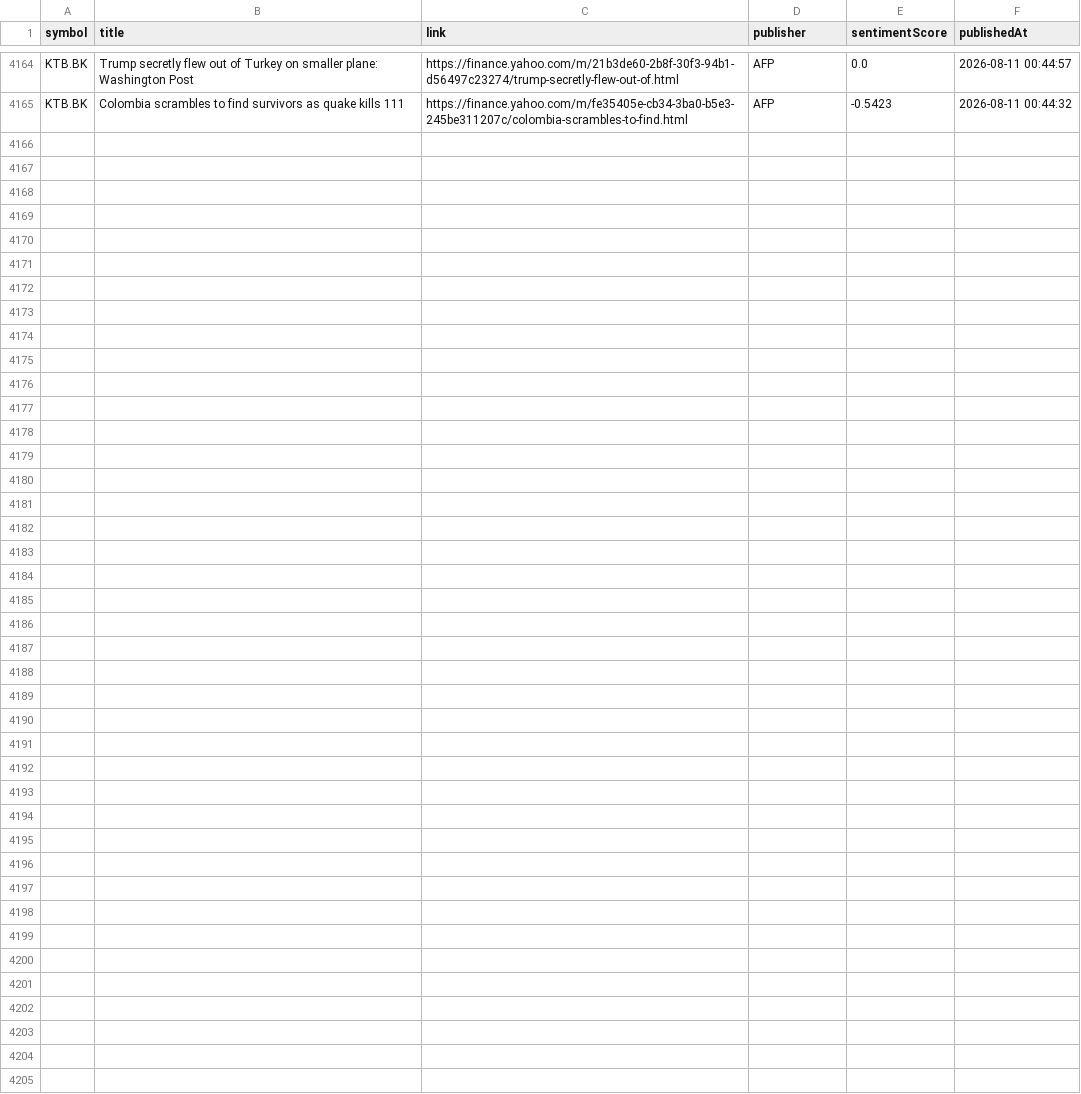
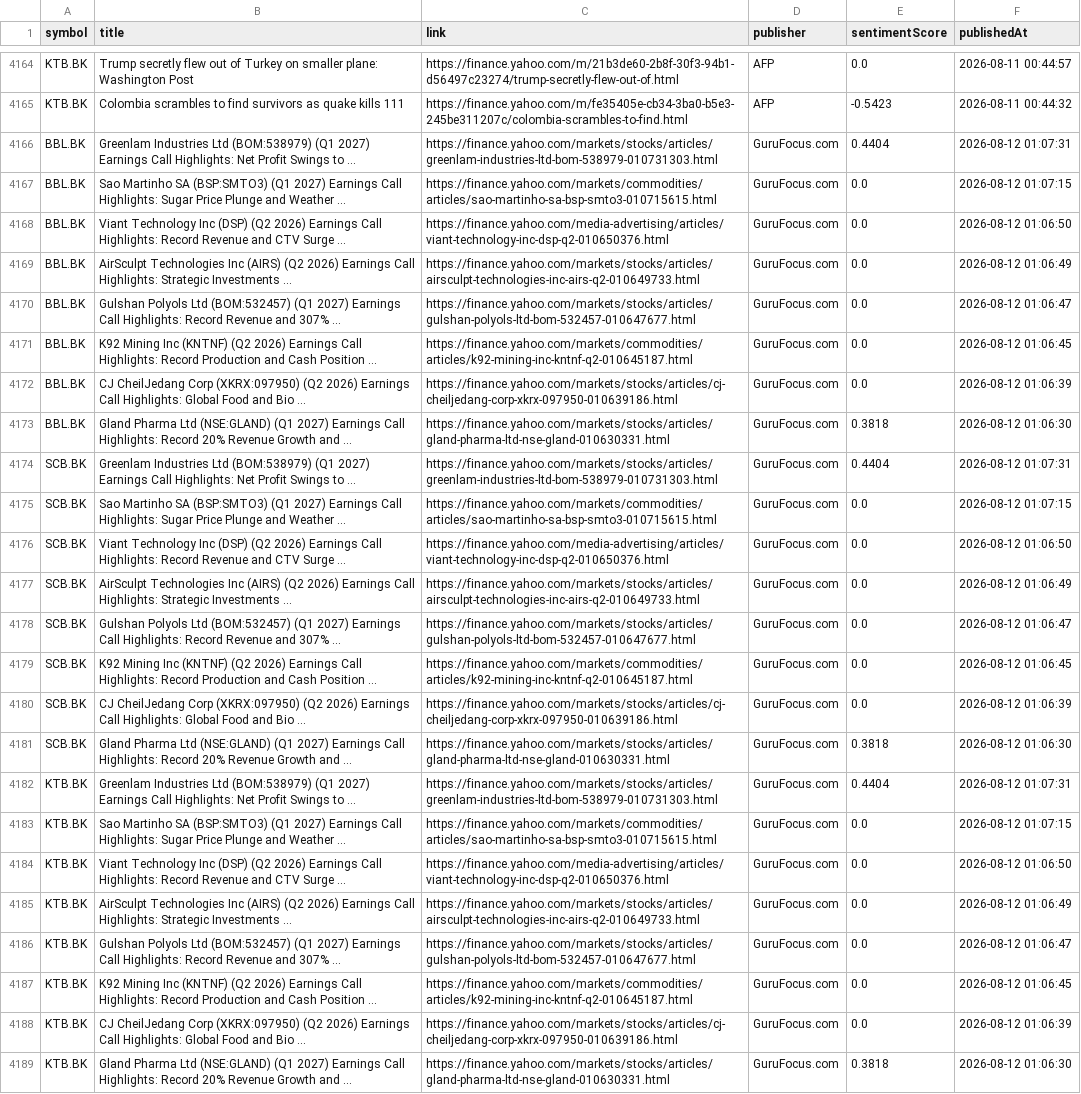
Before and after one commit to Narinthon-B/Finance-market, a CSV file: files/stock_news.csv, drawn as a sheet; only a part is shown, gaps mark what is left out; the diff names each change by its address in the sheet, - before the commit and + after, or states it on an @@ line.

```diff
--- a/files/stock_news.csv
+++ b/files/stock_news.csv
+row 4166: BBL.BK | Greenlam Industries Ltd (BOM:538979) (Q1 2027) Earnings Call Highlights: Net Profit Swings to ... | https://finance.yahoo.com/markets/stocks/articles/greenlam-industries-ltd-bom-538979-010731303.html | GuruFocus.com | 0.4404 | 2026-08-12 01:07:31
+row 4167: BBL.BK | Sao Martinho SA (BSP:SMTO3) (Q1 2027) Earnings Call Highlights: Sugar Price Plunge and Weather ... | https://finance.yahoo.com/markets/commodities/articles/sao-martinho-sa-bsp-smto3-010715615.html | GuruFocus.com | 0.0 | 2026-08-12 01:07:15
+row 4168: BBL.BK | Viant Technology Inc (DSP) (Q2 2026) Earnings Call Highlights: Record Revenue and CTV Surge ... | https://finance.yahoo.com/media-advertising/articles/viant-technology-inc-dsp-q2-010650376.html | GuruFocus.com | 0.0 | 2026-08-12 01:06:50
+row 4169: BBL.BK | AirSculpt Technologies Inc (AIRS) (Q2 2026) Earnings Call Highlights: Strategic Investments ... | https://finance.yahoo.com/markets/stocks/articles/airsculpt-technologies-inc-airs-q2-010649733.html | GuruFocus.com | 0.0 | 2026-08-12 01:06:49
+row 4170: BBL.BK | Gulshan Polyols Ltd (BOM:532457) (Q1 2027) Earnings Call Highlights: Record Revenue and 307% ... | https://finance.yahoo.com/markets/stocks/articles/gulshan-polyols-ltd-bom-532457-010647677.html | GuruFocus.com | 0.0 | 2026-08-12 01:06:47
+row 4171: BBL.BK | K92 Mining Inc (KNTNF) (Q2 2026) Earnings Call Highlights: Record Production and Cash Position ... | https://finance.yahoo.com/markets/commodities/articles/k92-mining-inc-kntnf-q2-010645187.html | GuruFocus.com | 0.0 | 2026-08-12 01:06:45
+row 4172: BBL.BK | CJ CheilJedang Corp (XKRX:097950) (Q2 2026) Earnings Call Highlights: Global Food and Bio ... | https://finance.yahoo.com/markets/stocks/articles/cj-cheiljedang-corp-xkrx-097950-010639186.html | GuruFocus.com | 0.0 | 2026-08-12 01:06:39
+row 4173: BBL.BK | Gland Pharma Ltd (NSE:GLAND) (Q1 2027) Earnings Call Highlights: Record 20% Revenue Growth and ... | https://finance.yahoo.com/markets/stocks/articles/gland-pharma-ltd-nse-gland-010630331.html | GuruFocus.com | 0.3818 | 2026-08-12 01:06:30
+row 4174: SCB.BK | Greenlam Industries Ltd (BOM:538979) (Q1 2027) Earnings Call Highlights: Net Profit Swings to ... | https://finance.yahoo.com/markets/stocks/articles/greenlam-industries-ltd-bom-538979-010731303.html | GuruFocus.com | 0.4404 | 2026-08-12 01:07:31
+row 4175: SCB.BK | Sao Martinho SA (BSP:SMTO3) (Q1 2027) Earnings Call Highlights: Sugar Price Plunge and Weather ... | https://finance.yahoo.com/markets/commodities/articles/sao-martinho-sa-bsp-smto3-010715615.html | GuruFocus.com | 0.0 | 2026-08-12 01:07:15
+row 4176: SCB.BK | Viant Technology Inc (DSP) (Q2 2026) Earnings Call Highlights: Record Revenue and CTV Surge ... | https://finance.yahoo.com/media-advertising/articles/viant-technology-inc-dsp-q2-010650376.html | GuruFocus.com | 0.0 | 2026-08-12 01:06:50
+row 4177: SCB.BK | AirSculpt Technologies Inc (AIRS) (Q2 2026) Earnings Call Highlights: Strategic Investments ... | https://finance.yahoo.com/markets/stocks/articles/airsculpt-technologies-inc-airs-q2-010649733.html | GuruFocus.com | 0.0 | 2026-08-12 01:06:49
+row 4178: SCB.BK | Gulshan Polyols Ltd (BOM:532457) (Q1 2027) Earnings Call Highlights: Record Revenue and 307% ... | https://finance.yahoo.com/markets/stocks/articles/gulshan-polyols-ltd-bom-532457-010647677.html | GuruFocus.com | 0.0 | 2026-08-12 01:06:47
+row 4179: SCB.BK | K92 Mining Inc (KNTNF) (Q2 2026) Earnings Call Highlights: Record Production and Cash Position ... | https://finance.yahoo.com/markets/commodities/articles/k92-mining-inc-kntnf-q2-010645187.html | GuruFocus.com | 0.0 | 2026-08-12 01:06:45
+row 4180: SCB.BK | CJ CheilJedang Corp (XKRX:097950) (Q2 2026) Earnings Call Highlights: Global Food and Bio ... | https://finance.yahoo.com/markets/stocks/articles/cj-cheiljedang-corp-xkrx-097950-010639186.html | GuruFocus.com | 0.0 | 2026-08-12 01:06:39
+row 4181: SCB.BK | Gland Pharma Ltd (NSE:GLAND) (Q1 2027) Earnings Call Highlights: Record 20% Revenue Growth and ... | https://finance.yahoo.com/markets/stocks/articles/gland-pharma-ltd-nse-gland-010630331.html | GuruFocus.com | 0.3818 | 2026-08-12 01:06:30
+row 4182: KTB.BK | Greenlam Industries Ltd (BOM:538979) (Q1 2027) Earnings Call Highlights: Net Profit Swings to ... | https://finance.yahoo.com/markets/stocks/articles/greenlam-industries-ltd-bom-538979-010731303.html | GuruFocus.com | 0.4404 | 2026-08-12 01:07:31
+row 4183: KTB.BK | Sao Martinho SA (BSP:SMTO3) (Q1 2027) Earnings Call Highlights: Sugar Price Plunge and Weather ... | https://finance.yahoo.com/markets/commodities/articles/sao-martinho-sa-bsp-smto3-010715615.html | GuruFocus.com | 0.0 | 2026-08-12 01:07:15
+row 4184: KTB.BK | Viant Technology Inc (DSP) (Q2 2026) Earnings Call Highlights: Record Revenue and CTV Surge ... | https://finance.yahoo.com/media-advertising/articles/viant-technology-inc-dsp-q2-010650376.html | GuruFocus.com | 0.0 | 2026-08-12 01:06:50
+row 4185: KTB.BK | AirSculpt Technologies Inc (AIRS) (Q2 2026) Earnings Call Highlights: Strategic Investments ... | https://finance.yahoo.com/markets/stocks/articles/airsculpt-technologies-inc-airs-q2-010649733.html | GuruFocus.com | 0.0 | 2026-08-12 01:06:49
+row 4186: KTB.BK | Gulshan Polyols Ltd (BOM:532457) (Q1 2027) Earnings Call Highlights: Record Revenue and 307% ... | https://finance.yahoo.com/markets/stocks/articles/gulshan-polyols-ltd-bom-532457-010647677.html | GuruFocus.com | 0.0 | 2026-08-12 01:06:47
+row 4187: KTB.BK | K92 Mining Inc (KNTNF) (Q2 2026) Earnings Call Highlights: Record Production and Cash Position ... | https://finance.yahoo.com/markets/commodities/articles/k92-mining-inc-kntnf-q2-010645187.html | GuruFocus.com | 0.0 | 2026-08-12 01:06:45
+row 4188: KTB.BK | CJ CheilJedang Corp (XKRX:097950) (Q2 2026) Earnings Call Highlights: Global Food and Bio ... | https://finance.yahoo.com/markets/stocks/articles/cj-cheiljedang-corp-xkrx-097950-010639186.html | GuruFocus.com | 0.0 | 2026-08-12 01:06:39
+row 4189: KTB.BK | Gland Pharma Ltd (NSE:GLAND) (Q1 2027) Earnings Call Highlights: Record 20% Revenue Growth and ... | https://finance.yahoo.com/markets/stocks/articles/gland-pharma-ltd-nse-gland-010630331.html | GuruFocus.com | 0.3818 | 2026-08-12 01:06:30
```
Also changed, not shown: files/stock_prices.csv.
